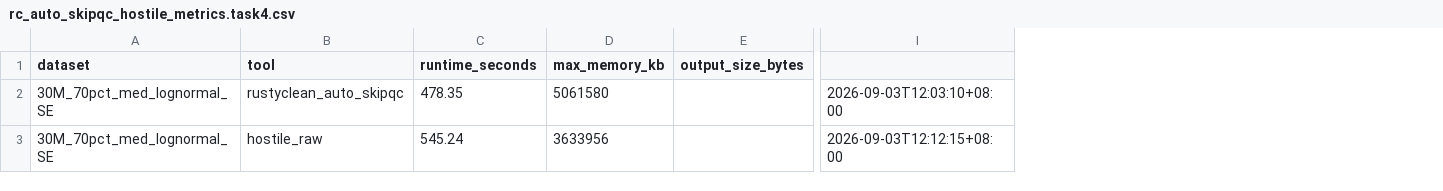
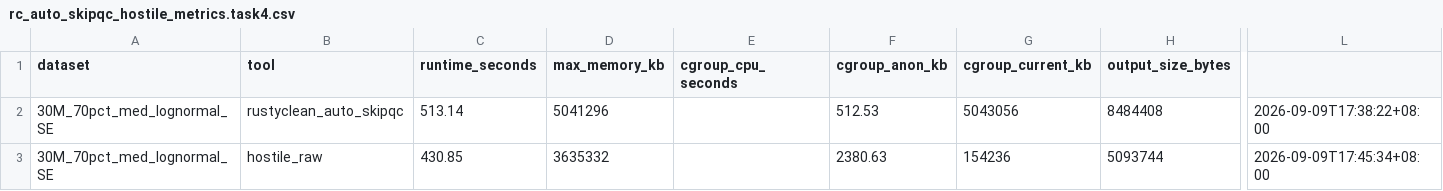
Before and after one commit to HuangShiLab/rustyclean-paper, a CSV file: scratch/rc_auto_skipqc_hostile_v2/rc_auto_skipqc_hostile_metrics.task4.csv, drawn as a sheet; only a part is shown, gaps mark what is left out; removed rows and columns are numbered as before the commit, all else as after; the diff covers the shown part only; the diff names each change by its address in the sheet, - before the commit and + after, or states it on an @@ line.

```diff
--- a/scratch/rc_auto_skipqc_hostile_v2/rc_auto_skipqc_hostile_metrics.task4.csv
+++ b/scratch/rc_auto_skipqc_hostile_v2/rc_auto_skipqc_hostile_metrics.task4.csv
+column E (cgroup_cpu_seconds), empty
+column F (cgroup_anon_kb), rows 2-3: 512.53 | 2380.63
+column G (cgroup_current_kb), rows 2-3: 5043056 | 154236
-column I, rows 2-3: 2026-09-03T12:03:10+08:00 | 2026-09-03T12:12:15+08:00
+column L, rows 2-3: 2026-09-09T17:38:22+08:00 | 2026-09-09T17:45:34+08:00
-C2 (runtime_seconds): 478.35
+C2 (runtime_seconds): 513.14
-D2 (max_memory_kb): 5061580
+D2 (max_memory_kb): 5041296
-H2 (output_size_bytes): (empty)
+H2 (output_size_bytes): 8484408
-C3 (runtime_seconds): 545.24
+C3 (runtime_seconds): 430.85
-D3 (max_memory_kb): 3633956
+D3 (max_memory_kb): 3635332
-H3 (output_size_bytes): (empty)
+H3 (output_size_bytes): 5093744
```
Also changed, not shown: 3 edited cells elsewhere in this file, scratch/rc_auto_skipqc_hostile_v2/rc_auto_skipqc_hostile_metrics.task2.csv, scratch/rc_auto_skipqc_hostile_v2/rc_auto_skipqc_hostile_metrics.task3.csv, 33 other files.
